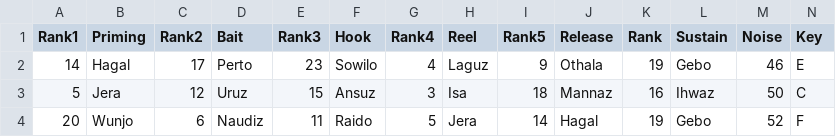
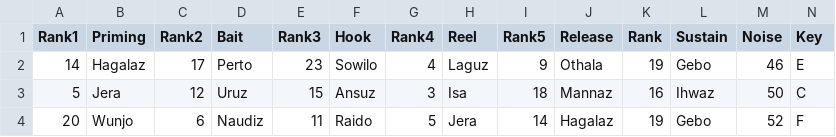
Before and after one commit to brageon/score, a CSV file: genre/pop.csv, drawn as a sheet.

Commit message:
Update pop.csv

```diff
--- a/genre/pop.csv
+++ b/genre/pop.csv
@@ -1,4 +1,4 @@
 Rank1,Priming,Rank2,Bait,Rank3,Hook,Rank4,Reel,Rank5,Release,Rank,Sustain,Noise,Key
-14,Hagal,17,Perto,23,Sowilo,4,Laguz,9,Othala,19,Gebo,46,E
+14,Hagalaz,17,Perto,23,Sowilo,4,Laguz,9,Othala,19,Gebo,46,E
 5,Jera,12,Uruz,15,Ansuz,3,Isa,18,Mannaz,16,Ihwaz,50,C
-20,Wunjo,6,Naudiz,11,Raido,5,Jera,14,Hagal,19,Gebo,52,F
+20,Wunjo,6,Naudiz,11,Raido,5,Jera,14,Hagalaz,19,Gebo,52,F
```
